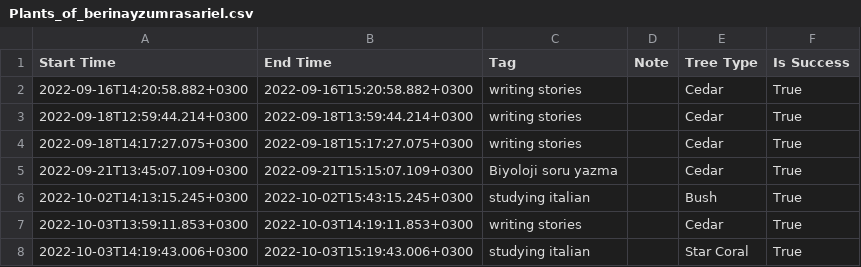
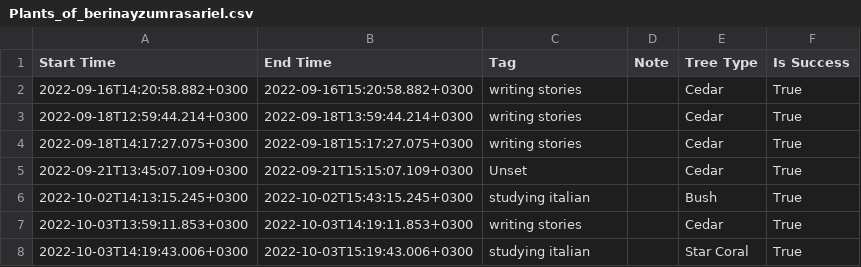
Before and after one commit to berinaysrl/DSA210--Term-Project, a CSV file: Plants_of_berinayzumrasariel.csv, drawn as a sheet; only a part is shown.

Commit message:
Update Plants_of_berinayzumrasariel.csv

```diff
--- a/Plants_of_berinayzumrasariel.csv
+++ b/Plants_of_berinayzumrasariel.csv
@@ -4,3 +4,3 @@ Start Time,End Time,Tag,Note,Tree Type,Is Success
 2022-09-18T14:17:27.075+0300,2022-09-18T15:17:27.075+0300,writing stories,,Cedar,True
-2022-09-21T13:45:07.109+0300,2022-09-21T15:15:07.109+0300,Biyoloji soru yazma,,Cedar,True
+2022-09-21T13:45:07.109+0300,2022-09-21T15:15:07.109+0300,Unset,,Cedar,True
 2022-10-02T14:13:15.245+0300,2022-10-02T15:43:15.245+0300,studying italian,,Bush,True
```
